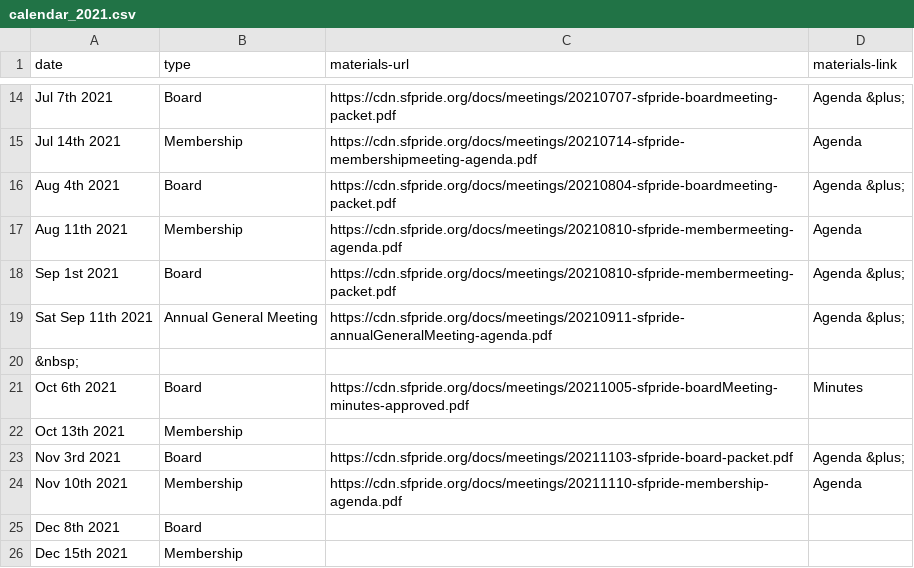
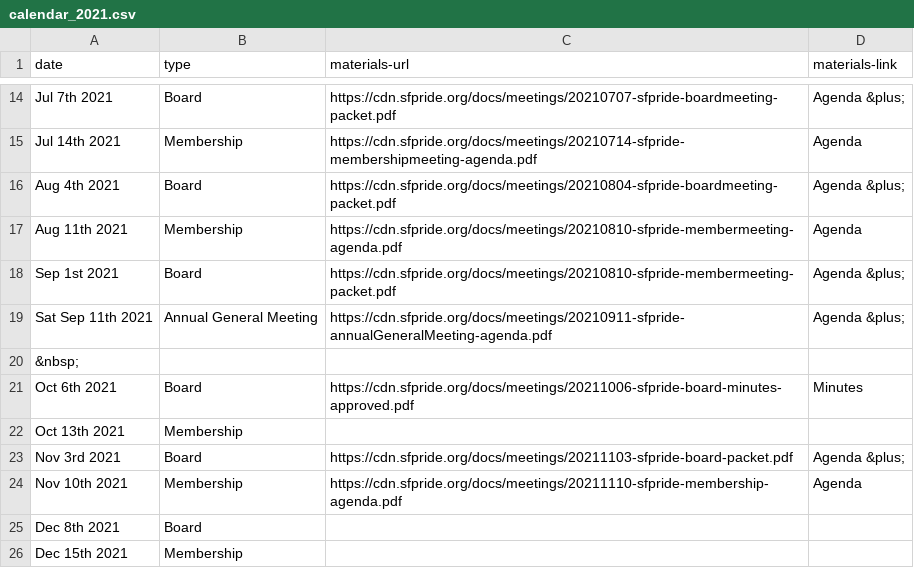
Before and after one commit to sfpride/members, a CSV file: _data/calendar_2021.csv, drawn as a sheet; only a part is shown, gaps mark what is left out.

Commit message:
Update calendar_2021.csv

```diff
--- a/_data/calendar_2021.csv
+++ b/_data/calendar_2021.csv
@@ -20,3 +20,3 @@ Sat Sep 11th 2021, Annual General Meeting, https://cdn.sfpride.org/docs/meetings
 &nbsp;,
-Oct 6th 2021, Board, https://cdn.sfpride.org/docs/meetings/20211005-sfpride-boardMeeting-minutes-approved.pdf, Minutes
+Oct 6th 2021, Board, https://cdn.sfpride.org/docs/meetings/20211006-sfpride-board-minutes-approved.pdf, Minutes
 Oct 13th 2021, Membership
```
